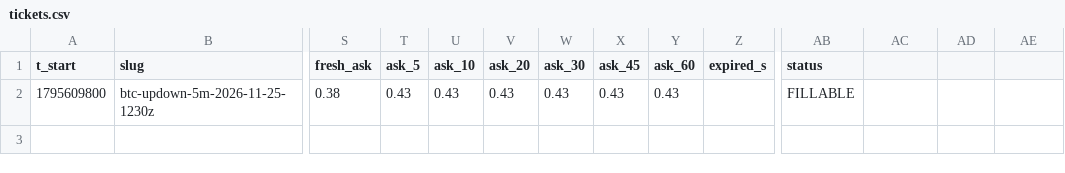
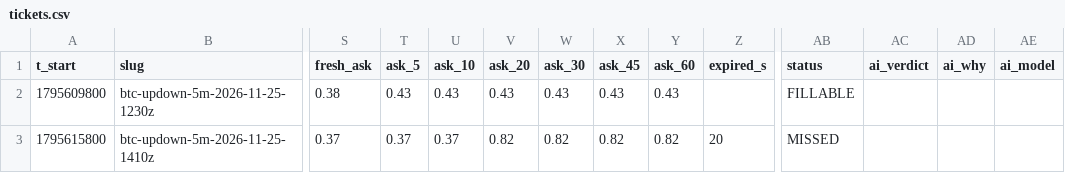
Before and after one commit to j42002/polybot, a CSV file: data/tickets.csv, drawn as a sheet; only a part is shown, gaps mark what is left out; rows hold the shown columns only; the diff names each change by its address in the sheet, - before the commit and + after, or states it on an @@ line.

```diff
--- a/data/tickets.csv
+++ b/data/tickets.csv
-AC1: (empty)
+AC1: ai_verdict
-AD1: (empty)
+AD1: ai_why
-AE1: (empty)
+AE1: ai_model
+row 3: 1795615800 | btc-updown-5m-2026-11-25-1410z | 0.37 | 0.37 | 0.37 | 0.82 | 0.82 | 0.82 | 0.82 | 20 | MISSED
```
Also changed, not shown: data/results.csv, 5 other files.
